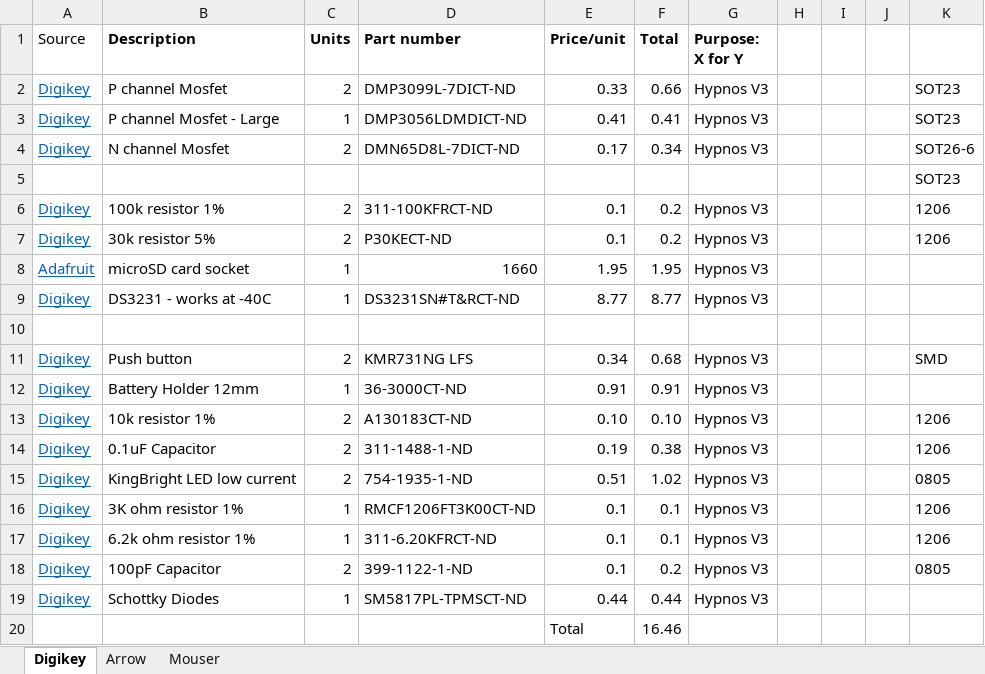
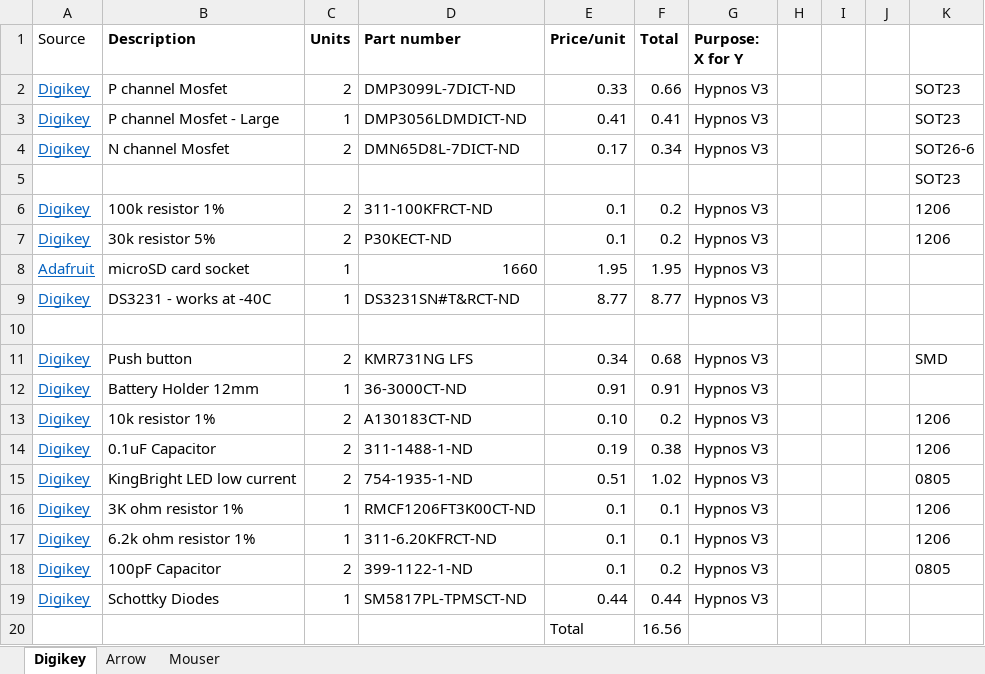
Before and after one commit to OPEnSLab-OSU/OPEnS-Hypnos, an Excel workbook: Hypnos V3.2/Bill of Materials - Hypnos V3.2.xlsx, sheet Digikey, drawn as a sheet; values as stored, in another font and other column widths than the file's, no borders; the diff names each change by its address in the sheet, - before the commit and + after, or states it on an @@ line.

Commit message:
Fixed equation for 10k resistor

```diff
--- a/Hypnos V3.2/Bill of Materials - Hypnos V3.2.xlsx (sheet Digikey)
+++ b/Hypnos V3.2/Bill of Materials - Hypnos V3.2.xlsx (sheet Digikey)
-F13 (Total): 0.10
+F13 (Total): 0.2
-F20 (Total): 16.46
+F20 (Total): 16.56
```
